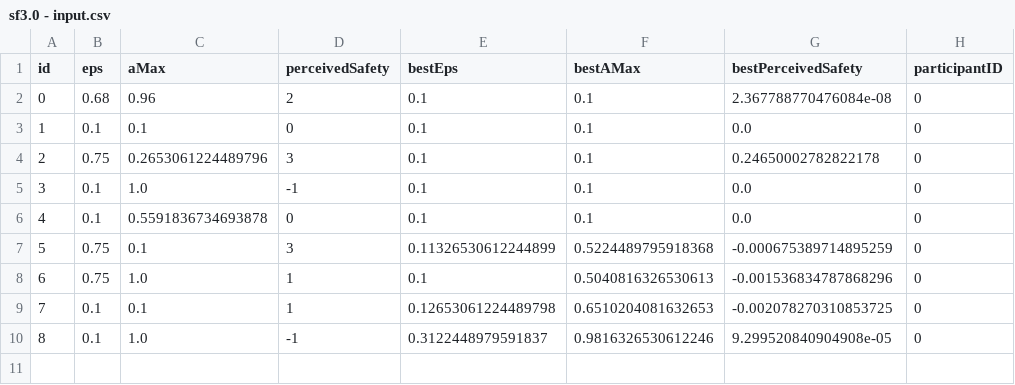
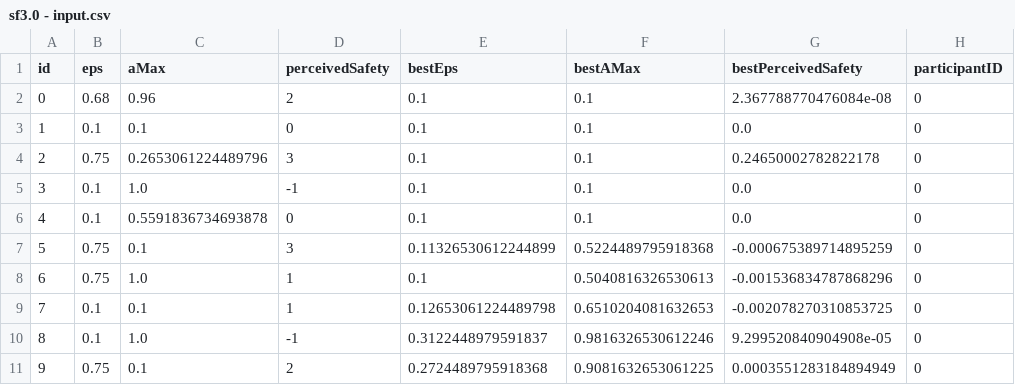
Before and after one commit to rasmus-rudling/crazyswarm, a CSV file: ros_ws/src/crazyswarm/scripts/perceived-safety-study/mainStudy/participants/0/sf3.0 - input.csv, drawn as a sheet; the diff names each change by its address in the sheet, - before the commit and + after, or states it on an @@ line.

```diff
--- a/ros_ws/src/crazyswarm/scripts/perceived-safety-study/mainStudy/participants/0/sf3.0 - input.csv
+++ b/ros_ws/src/crazyswarm/scripts/perceived-safety-study/mainStudy/participants/0/sf3.0 - input.csv
+row 11: 9 | 0.75 | 0.1 | 2 | 0.2724489795918368 | 0.9081632653061225 | 0.0003551283184894949 | 0
```
Also changed, not shown: ros_ws/src/crazyswarm/scripts/perceived-safety-study/mainStudy/participants/0/savedTrajectories/SF3/trajectoryData.csv, 47 other files.
